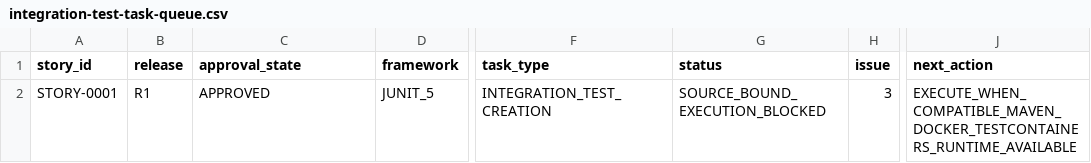
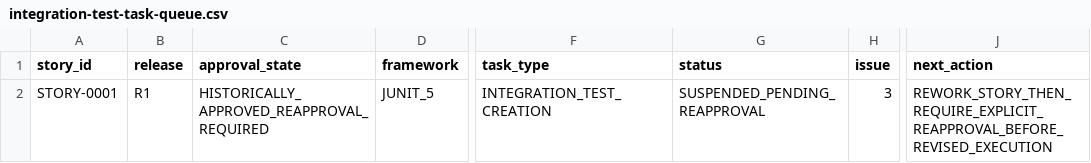
Before and after one commit to vvekselva/CylindnderManagementDependcies, a CSV file: BL-005/integration-test-task-queue.csv, drawn as a sheet; only a part is shown, gaps mark what is left out; the diff names each change by its address in the sheet, - before the commit and + after, or states it on an @@ line.

Commit message:
Suspend STORY-0001 revised integration fanout pending reapproval

```diff
--- a/BL-005/integration-test-task-queue.csv
+++ b/BL-005/integration-test-task-queue.csv
-C2 (approval_state): APPROVED
+C2 (approval_state): HISTORICALLY_APPROVED_REAPPROVAL_REQUIRED
-G2 (status): SOURCE_BOUND_EXECUTION_BLOCKED
+G2 (status): SUSPENDED_PENDING_REAPPROVAL
-J2 (next_action): EXECUTE_WHEN_COMPATIBLE_MAVEN_DOCKER_TESTCONTAINERS_RUNTIME_AVAILABLE
+J2 (next_action): REWORK_STORY_THEN_REQUIRE_EXPLICIT_REAPPROVAL_BEFORE_REVISED_EXECUTION
```
